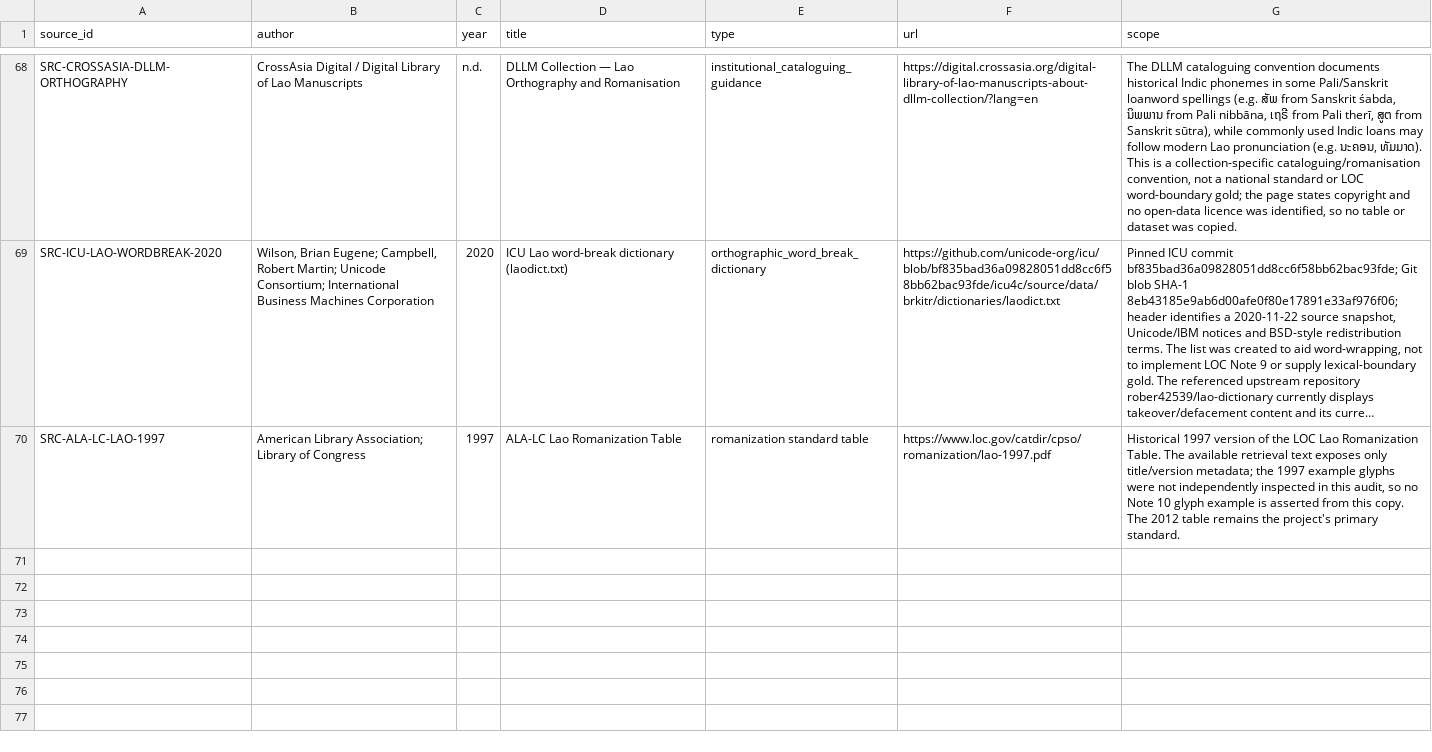
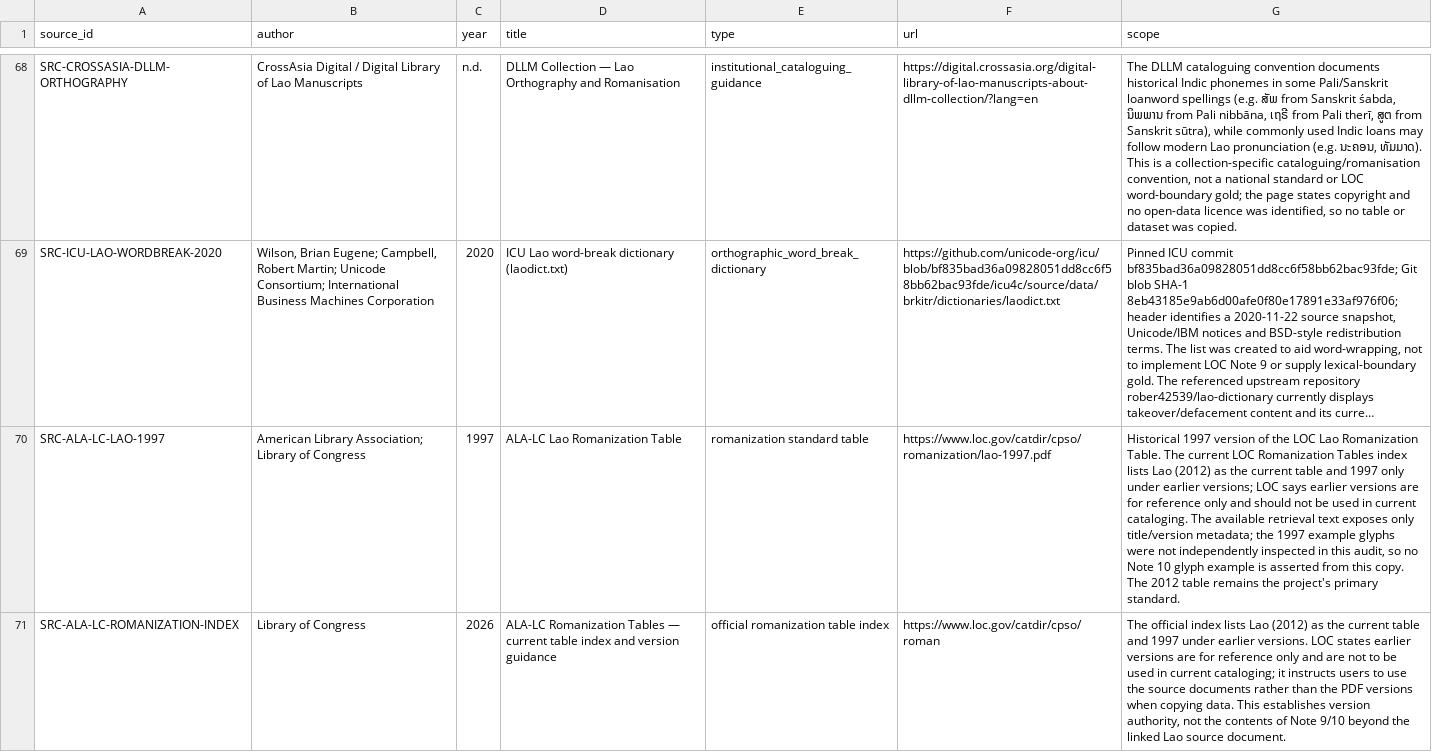
Before and after one commit to ClippyFirst/Lao-Ukrainian-Phonetic-System, a CSV file: data/evidence/sources.csv, drawn as a sheet; only a part is shown, gaps mark what is left out; long unchanged cells end in …; the diff names each change by its address in the sheet, - before the commit and + after, or states it on an @@ line.

Commit message:
docs: register current LOC Lao table version authority

```diff
--- a/data/evidence/sources.csv
+++ b/data/evidence/sources.csv
-G70 (scope): …Table. The available retrieval…
+G70 (scope): …Table. The current LOC Romanization Tables index lists Lao (2012) as the current table and 1997 only under earlier versions; LOC says earlier versions are for reference only and should not be used in current cataloging. The available retrieval…
+row 71: SRC-ALA-LC-ROMANIZATION-INDEX | Library of Congress | 2026 | ALA-LC Romanization Tables — current table index and version guidance | official romanization table index | https://www.loc.gov/catdir/cpso/roman | The official index lists Lao (2012) as the current table and 1997 under earlier versions. LOC states earlier versions are for reference only and are not to be used in current cataloging; it instructs users to use the source documents rather than the PDF versions when copying data. This establishes version authority, not the contents of Note 9/10 beyond the linked Lao source document.
```
